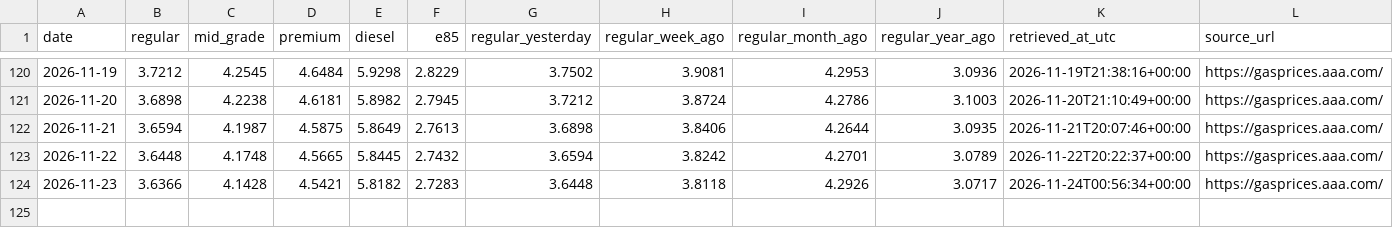
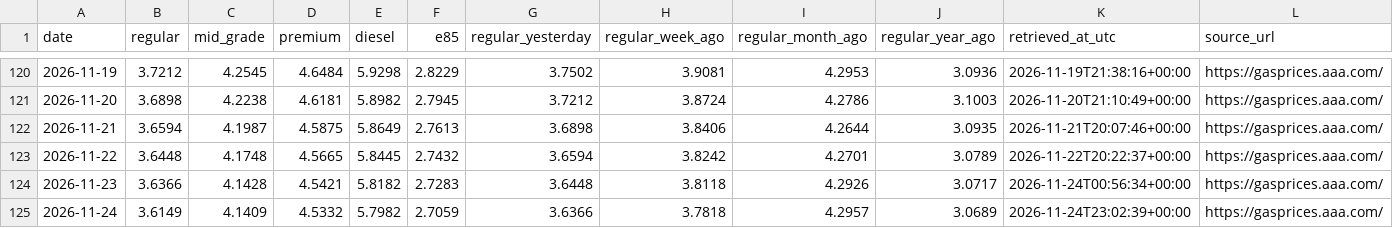
Before and after one commit to parallax-parking/daily-gas-prices, a CSV file: data/aaa_national_average.csv, drawn as a sheet; only a part is shown, gaps mark what is left out; the diff names each change by its address in the sheet, - before the commit and + after, or states it on an @@ line.

```diff
--- a/data/aaa_national_average.csv
+++ b/data/aaa_national_average.csv
+row 125: 2026-11-24 | 3.6149 | 4.1409 | 4.5332 | 5.7982 | 2.7059 | 3.6366 | 3.7818 | 4.2957 | 3.0689 | 2026-11-24T23:02:39+00:00 | https://gasprices.aaa.com/
```
Also changed, not shown: data/forecasts.csv, 2 other files.
